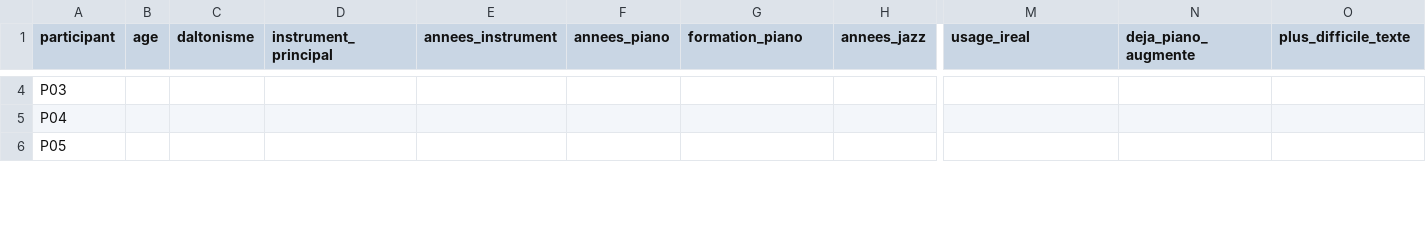
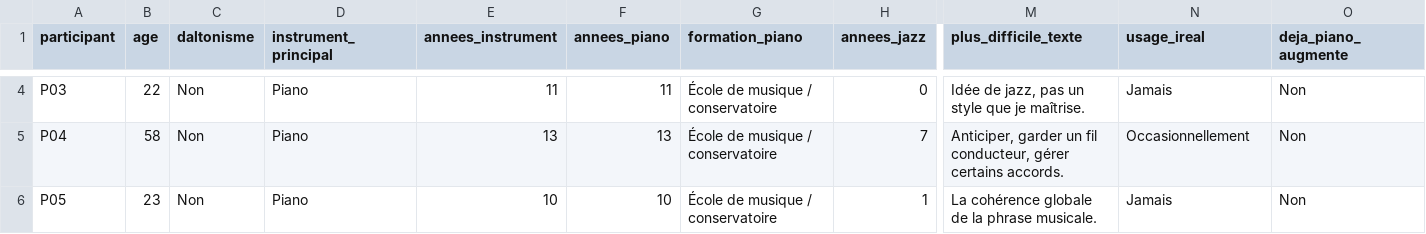
Before and after one commit to AlexandreRiedo/leadsheet-utility, a CSV file: rapport/stats/data/q0_profil.csv, drawn as a sheet; only a part is shown, gaps mark what is left out; the diff covers the shown part only; the diff names each change by its address in the sheet, - before the commit and + after, or states it on an @@ line.

```diff
--- a/rapport/stats/data/q0_profil.csv
+++ b/rapport/stats/data/q0_profil.csv
-M1: usage_ireal
+M1: plus_difficile_texte
-N1: deja_piano_augmente
+N1: usage_ireal
-O1: plus_difficile_texte
+O1: deja_piano_augmente
-B4 (age): (empty)
+B4 (age): 22
-C4:C6 (daltonisme): (empty)
+C4:C6 (daltonisme): Non
-D4:D6 (instrument_principal): (empty)
+D4:D6 (instrument_principal): Piano
-E4 (annees_instrument): (empty)
+E4 (annees_instrument): 11
-F4 (annees_piano): (empty)
+F4 (annees_piano): 11
-G4:G6 (formation_piano): (empty)
+G4:G6 (formation_piano): École de musique / conservatoire
-H4 (annees_jazz): (empty)
+H4 (annees_jazz): 0
-M4 (plus_difficile_texte): (empty)
+M4 (plus_difficile_texte): Idée de jazz, pas un style que je maîtrise.
-N4 (usage_ireal): (empty)
+N4 (usage_ireal): Jamais
-O4:O6 (deja_piano_augmente): (empty)
+O4:O6 (deja_piano_augmente): Non
-B5 (age): (empty)
+B5 (age): 58
-E5 (annees_instrument): (empty)
+E5 (annees_instrument): 13
-F5 (annees_piano): (empty)
+F5 (annees_piano): 13
-H5 (annees_jazz): (empty)
+H5 (annees_jazz): 7
-M5 (plus_difficile_texte): (empty)
+M5 (plus_difficile_texte): Anticiper, garder un fil conducteur, gérer certains accords.
-N5 (usage_ireal): (empty)
+N5 (usage_ireal): Occasionnellement
-B6 (age): (empty)
+B6 (age): 23
-E6 (annees_instrument): (empty)
+E6 (annees_instrument): 10
-F6 (annees_piano): (empty)
+F6 (annees_piano): 10
-H6 (annees_jazz): (empty)
+H6 (annees_jazz): 1
-M6 (plus_difficile_texte): (empty)
+M6 (plus_difficile_texte): La cohérence globale de la phrase musicale.
-N6 (usage_ireal): (empty)
+N6 (usage_ireal): Jamais
```
Also changed, not shown: 81 edited cells elsewhere in this file, rapport/stats/data/responses.csv, rapport/stats/data/scores_tableur.csv, 12 other files.
